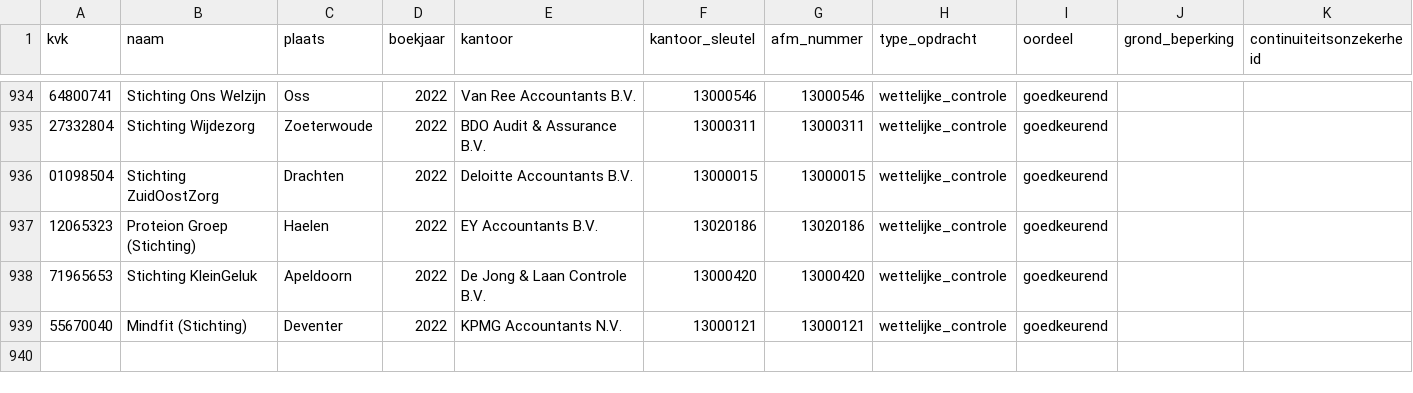
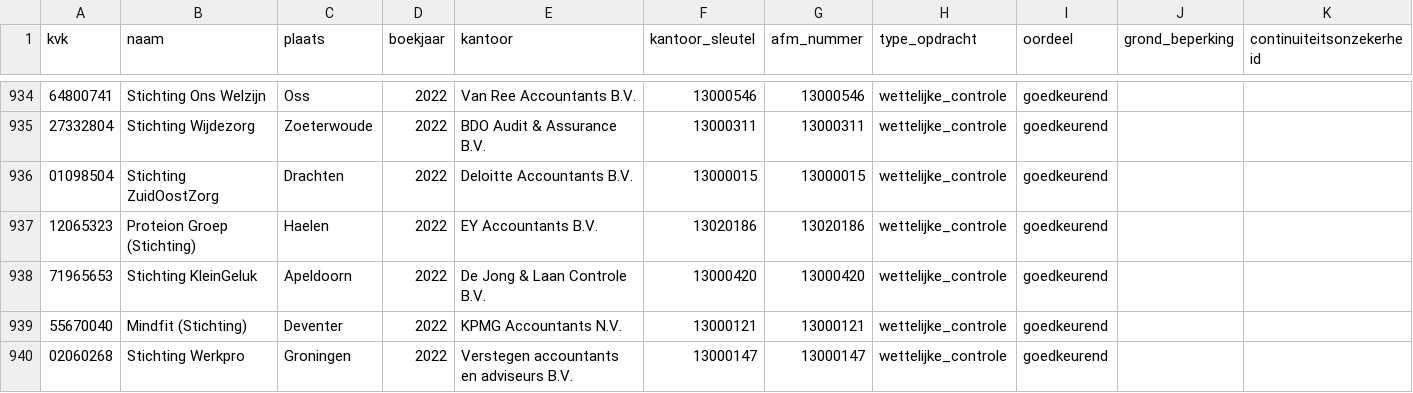
Before and after one commit to boazbuilds/Whosigns, a CSV file: pipeline/oogst/zorg_2022.csv, drawn as a sheet; only a part is shown, gaps mark what is left out.

```diff
--- a/pipeline/oogst/zorg_2022.csv
+++ b/pipeline/oogst/zorg_2022.csv
@@ -939 +939,2 @@ kvk,naam,plaats,boekjaar,kantoor,kantoor_sleutel,afm_nummer,type_opdracht,oordee
 55670040,Mindfit (Stichting),Deventer,2022,KPMG Accountants N.V.,13000121,13000121,wettelijke_controle,goedkeurend,,
+02060268,Stichting Werkpro,Groningen,2022,Verstegen accountants en adviseurs B.V.,13000147,13000147,wettelijke_controle,goedkeurend,,
```
Also changed, not shown: 1 other file.
